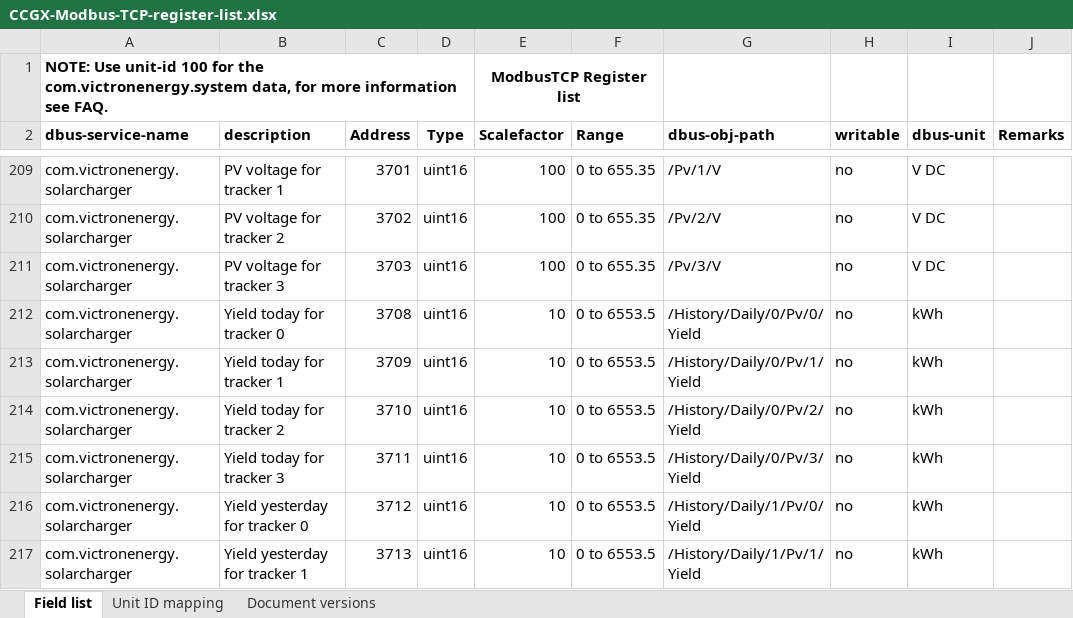
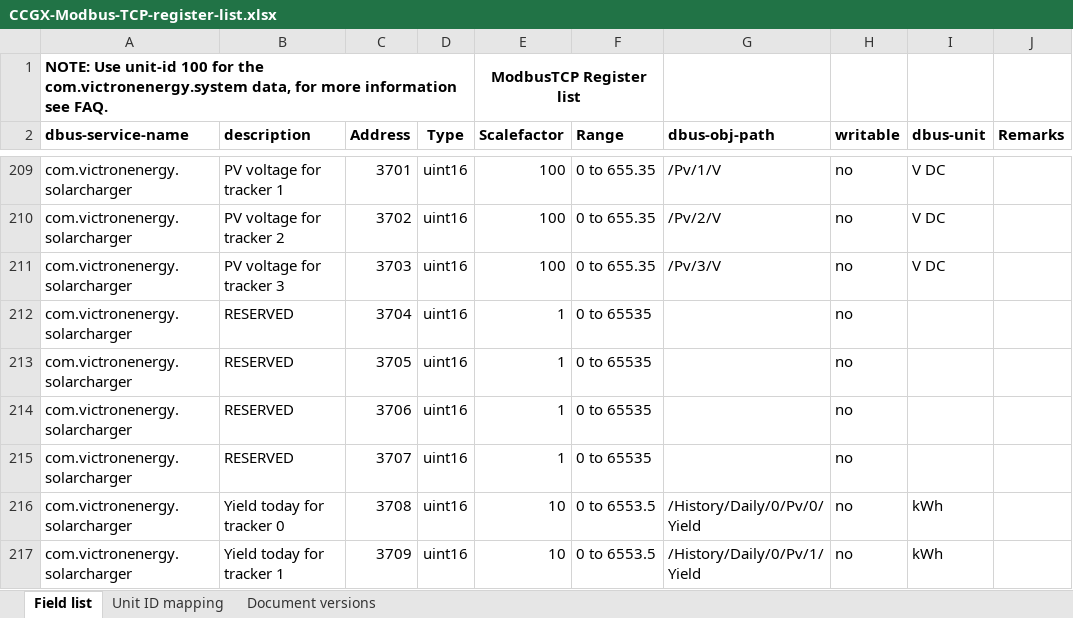
Before and after one commit to victronenergy/dbus_modbustcp, an Excel workbook: CCGX-Modbus-TCP-register-list.xlsx, sheet Field list, drawn as a sheet; only a part is shown, gaps mark what is left out; the shorter side is filled out with more unchanged rows; values as stored, in another font and other column widths than the file's, no borders; the diff names each change by its address in the sheet, - before the commit and + after, or states it on an @@ line.

Commit message:
update xls

```diff
--- a/CCGX-Modbus-TCP-register-list.xlsx (sheet Field list)
+++ b/CCGX-Modbus-TCP-register-list.xlsx (sheet Field list)
+row 212: com.victronenergy.solarcharger | RESERVED | 3704 | uint16 | 1 | 0 to 65535 |  | no
+row 213: com.victronenergy.solarcharger | RESERVED | 3705 | uint16 | 1 | 0 to 65535 |  | no
+row 214: com.victronenergy.solarcharger | RESERVED | 3706 | uint16 | 1 | 0 to 65535 |  | no
+row 215: com.victronenergy.solarcharger | RESERVED | 3707 | uint16 | 1 | 0 to 65535 |  | no
```
